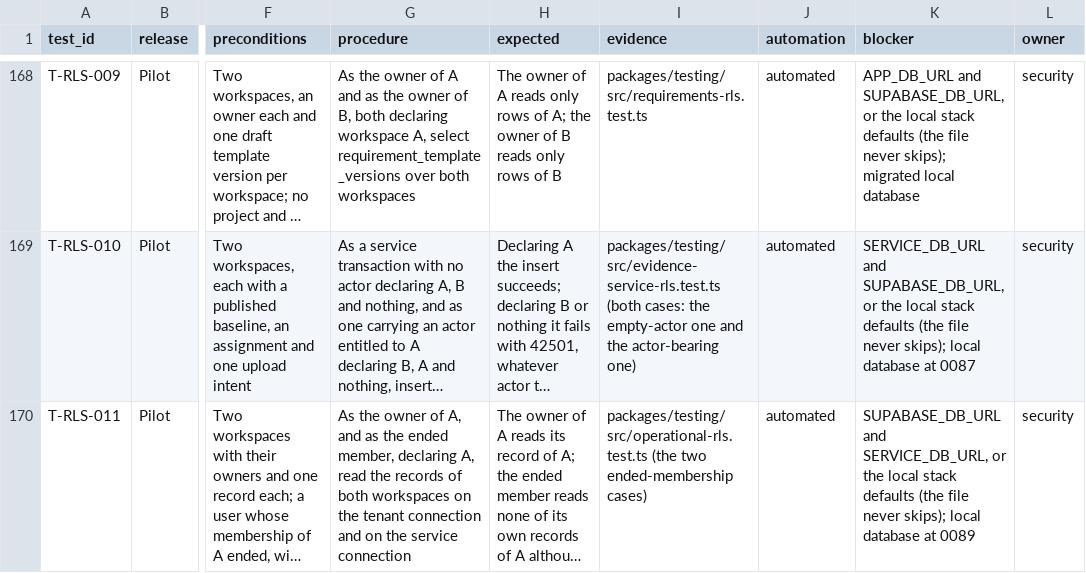
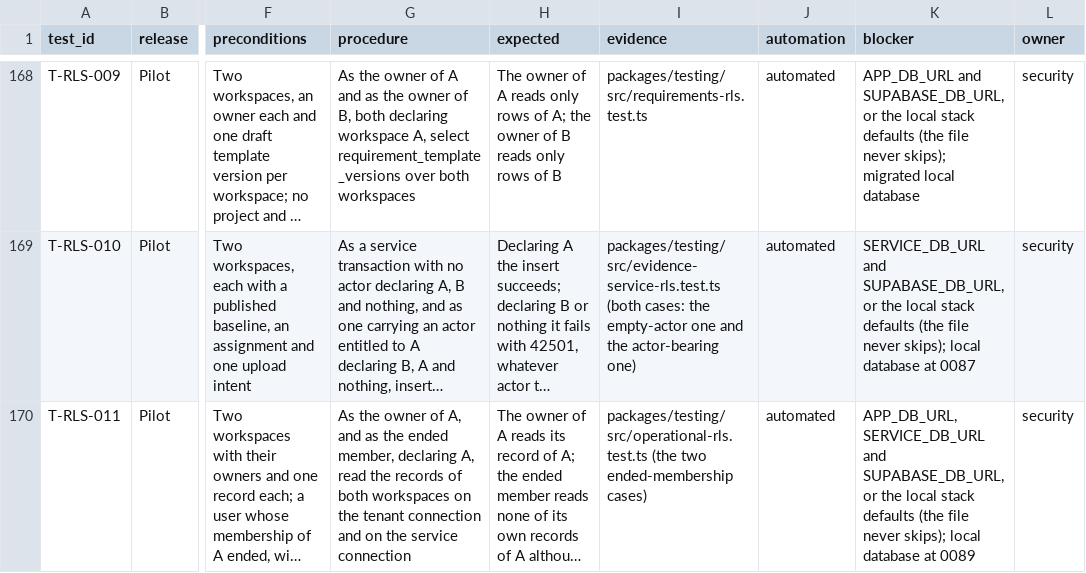
Before and after one commit to akisly/go-proceed, a CSV file: technical/test-catalog.csv, drawn as a sheet; only a part is shown, gaps mark what is left out; long unchanged cells end in …; the diff names each change by its address in the sheet, - before the commit and + after, or states it on an @@ line.

```diff
--- a/technical/test-catalog.csv
+++ b/technical/test-catalog.csv
-K170 (blocker): SUPABASE_DB_URL and SERVICE_DB_URL, or the…
+K170 (blocker): APP_DB_URL, SERVICE_DB_URL and SUPABASE_DB_URL, or the…
```
Also changed, not shown: technical/database/invariant-catalog.csv, 6 other files.
